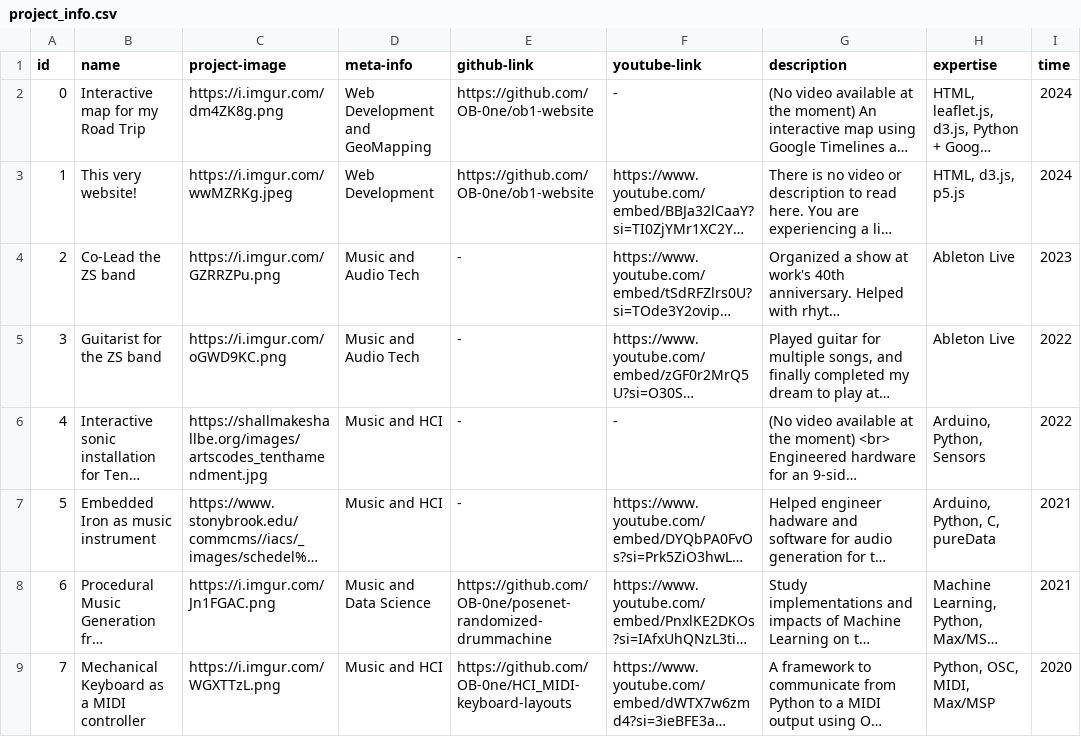
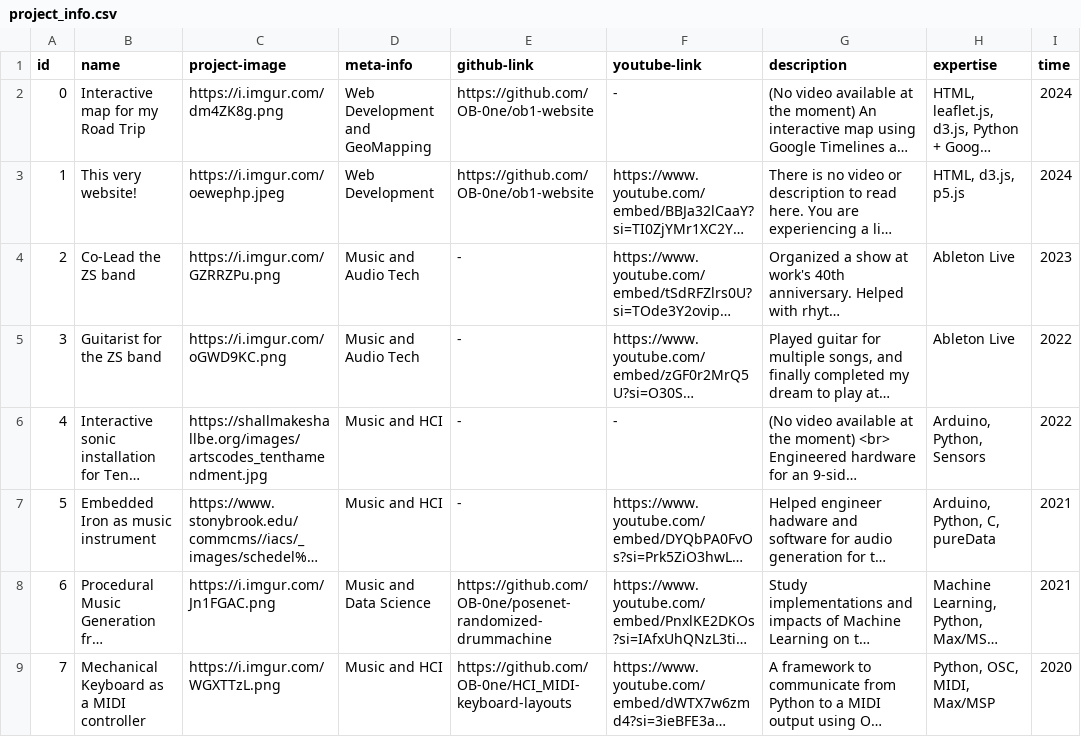
Before and after one commit to OB-0ne/ob1-website, a CSV file: data/project_info.csv, drawn as a sheet; long unchanged cells end in …; the diff names each change by its address in the sheet, - before the commit and + after, or states it on an @@ line.

Commit message:
updated project info

```diff
--- a/data/project_info.csv
+++ b/data/project_info.csv
-C3 (project-image): https://i.imgur.com/wwMZRKg.jpeg
+C3 (project-image): https://i.imgur.com/oewephp.jpeg
```
